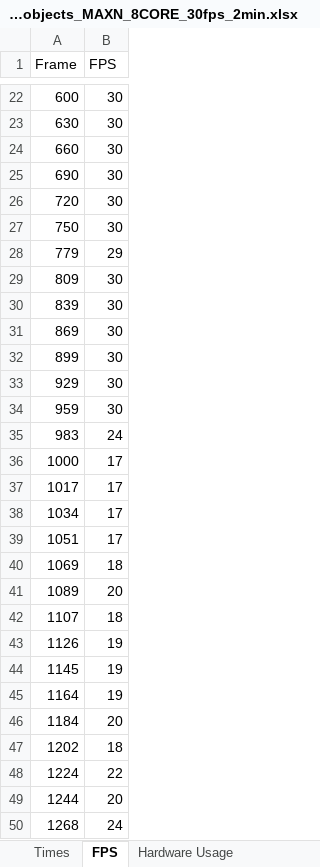
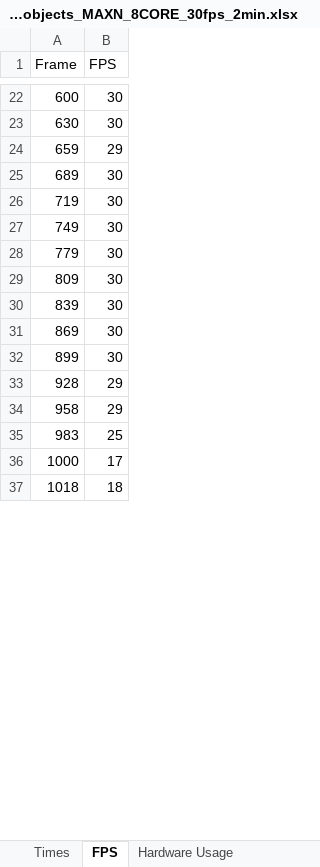
Before and after one commit to AbelHaro/TFG, an Excel workbook: excels/mp_shared_memory/mp_shared_memory_yolo11n_FP16_GPU_libre_objects_MAXN_8CORE_30fps_2min.xlsx, sheet FPS, drawn as a sheet; only a part is shown, gaps mark what is left out; values as stored, in another font and other column widths than the file's, no borders; removed rows and columns are numbered as before the commit, all else as after; the diff covers the shown part only; the diff names each change by its address in the sheet, - before the commit and + after, or states it on an @@ line.

```diff
--- a/excels/mp_shared_memory/mp_shared_memory_yolo11n_FP16_GPU_libre_objects_MAXN_8CORE_30fps_2min.xlsx (sheet FPS)
+++ b/excels/mp_shared_memory/mp_shared_memory_yolo11n_FP16_GPU_libre_objects_MAXN_8CORE_30fps_2min.xlsx (sheet FPS)
-row 24: 660 | 30
-row 25: 690 | 30
-row 26: 720 | 30
-row 27: 750 | 30
+row 24: 659 | 29
+row 25: 689 | 30
+row 26: 719 | 30
+row 27: 749 | 30
-B28 (FPS): 29
+B28 (FPS): 30
-row 33: 929 | 30
-row 34: 959 | 30
+row 33: 928 | 29
+row 34: 958 | 29
-B35 (FPS): 24
+B35 (FPS): 25
-row 37: 1017 | 17
-row 38: 1034 | 17
-row 39: 1051 | 17
-A37 (Frame): 1069
+A37 (Frame): 1018
-row 41: 1089 | 20
-row 42: 1107 | 18
-row 43: 1126 | 19
-row 44: 1145 | 19
-row 45: 1164 | 19
-row 46: 1184 | 20
-row 47: 1202 | 18
-row 48: 1224 | 22
-row 49: 1244 | 20
-row 50: 1268 | 24
```
Also changed, not shown: 45 added rows, 32 removed rows and 3 edited cells elsewhere in this sheet, sheet Times, sheet Hardware Usage, excels/mp_shared_memory/mp_shared_memory_yolo11n_FP16_GPU_libre_objects_MAXN_8COREmaxfps_2min.xlsx, 7 other files.
